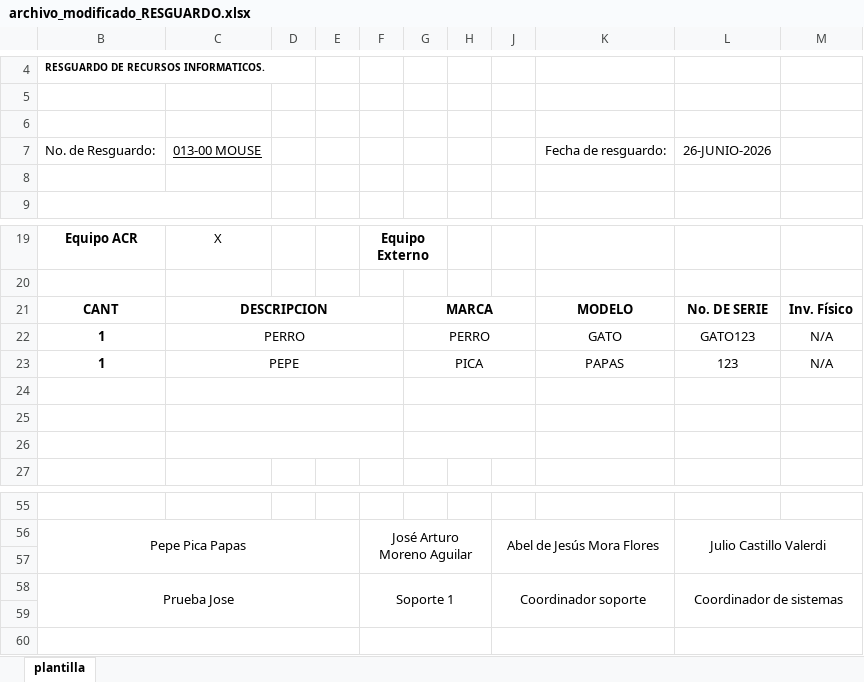
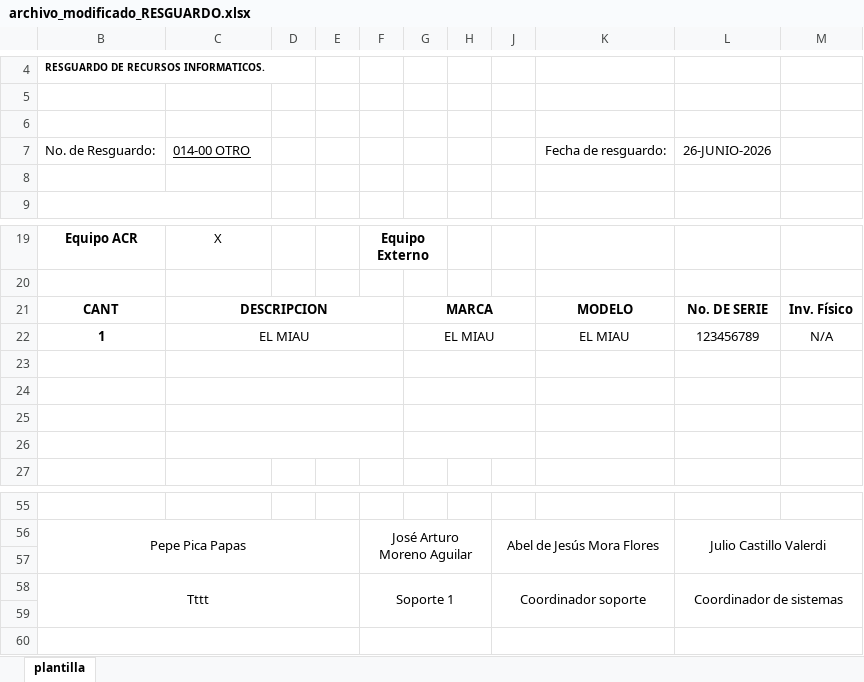
Before and after one commit to arturo-moreno129/acrivera-sis, an Excel workbook: imagenes_guardadas/archivo_modificado_RESGUARDO.xlsx, sheet plantilla, drawn as a sheet; only a part is shown, gaps mark what is left out; values as stored, in another font and other column widths than the file's, no borders; charts and pictures not drawn; the diff names each change by its address in the sheet, - before the commit and + after, or states it on an @@ line.

```diff
--- a/imagenes_guardadas/archivo_modificado_RESGUARDO.xlsx (sheet plantilla)
+++ b/imagenes_guardadas/archivo_modificado_RESGUARDO.xlsx (sheet plantilla)
-C7: 013-00 MOUSE
+C7: 014-00 OTRO
-C22: PERRO
+C22: EL MIAU
-G22: PERRO
+G22: EL MIAU
-K22: GATO
+K22: EL MIAU
-L22: GATO123
+L22: 123456789
-row 23: 1 | PEPE |  |  |  | PICA |  |  | PAPAS | 123 | N/A
+row 23: (empty)
-B58: Prueba Jose
+B58: Tttt
```
Also changed, not shown: 11 other files.
